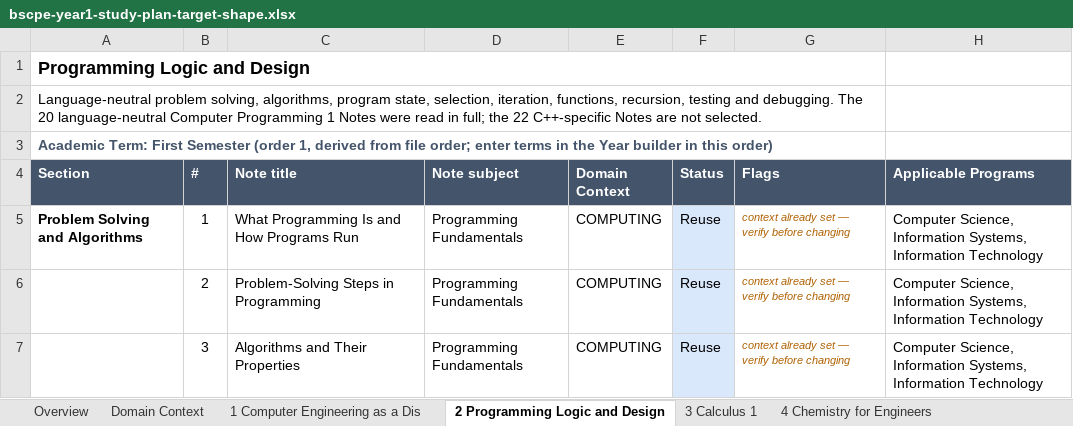
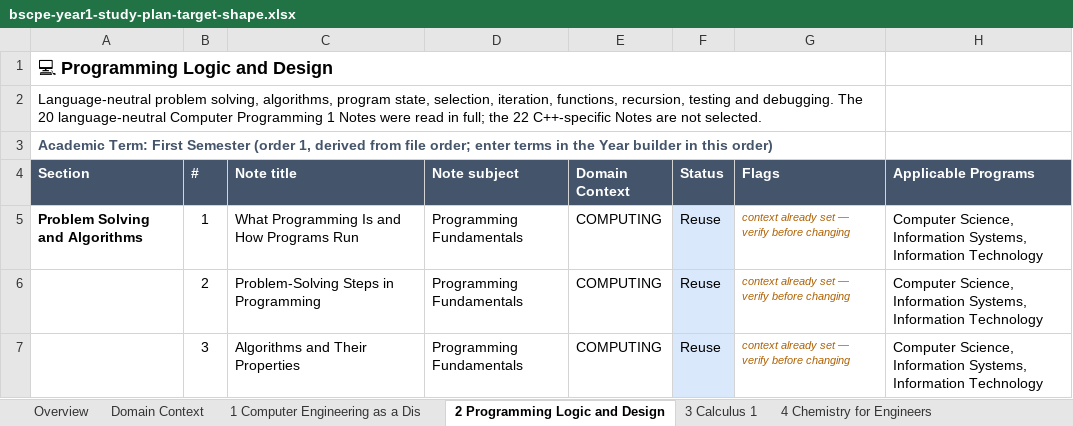
Before and after one commit to einarjohnlagera/study-snap, an Excel workbook: docs/curriculum/bscpe-year1-study-plan-target-shape.xlsx, sheet 2 Programming Logic and Design, drawn as a sheet; only a part is shown; values as stored, in another font and other column widths than the file's, no borders; the diff names each change by its address in the sheet, - before the commit and + after, or states it on an @@ line.

```diff
--- a/docs/curriculum/bscpe-year1-study-plan-target-shape.xlsx (sheet 2 Programming Logic and Design)
+++ b/docs/curriculum/bscpe-year1-study-plan-target-shape.xlsx (sheet 2 Programming Logic and Design)
-A1 (Section): Programming Logic and Design
+A1 (Section): 💻 Programming Logic and Design
```
Also changed, not shown: sheet By Subject (bulk generate), sheet Overview, sheet 10 Data Structures and Algorith, sheet 1 Computer Engineering as a Dis, sheet 4 Chemistry for Engineers, sheet 9 Fundamentals of Electrical Ci, 6 more sheets, 3 other files.
